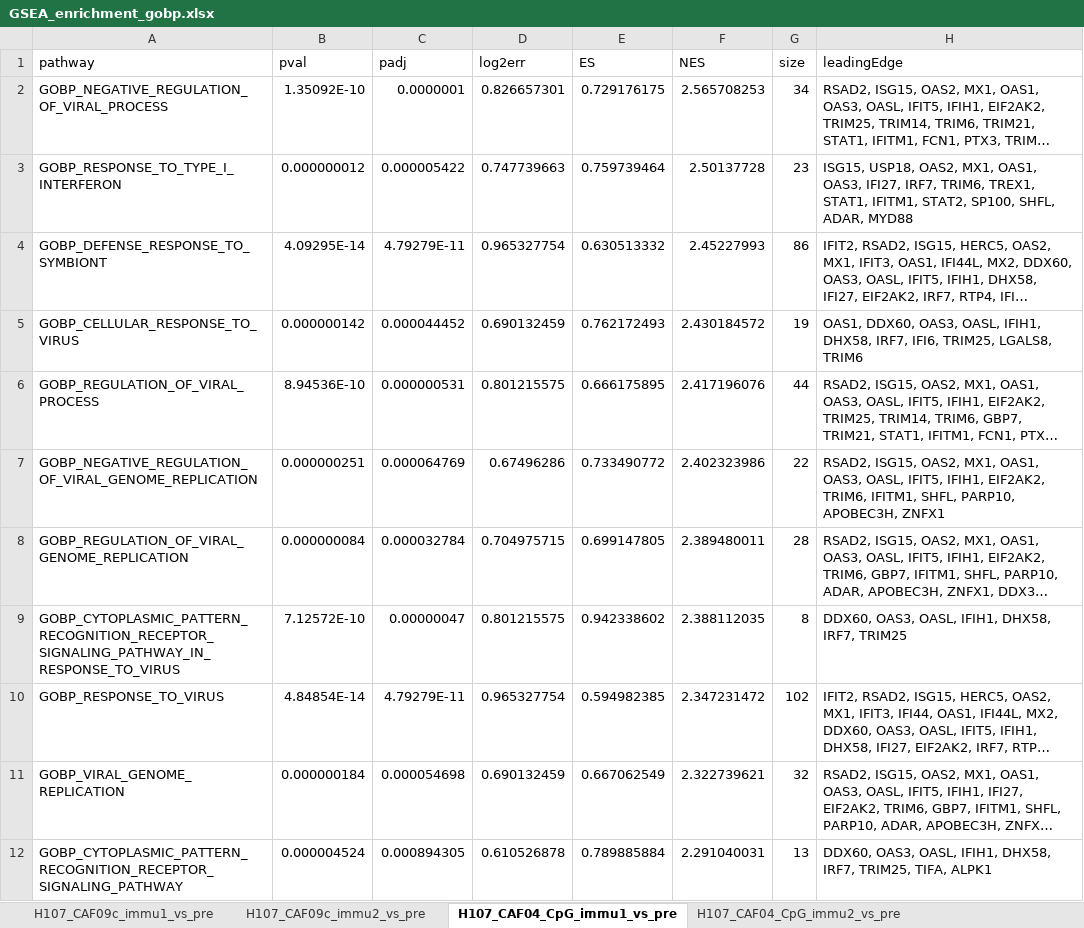
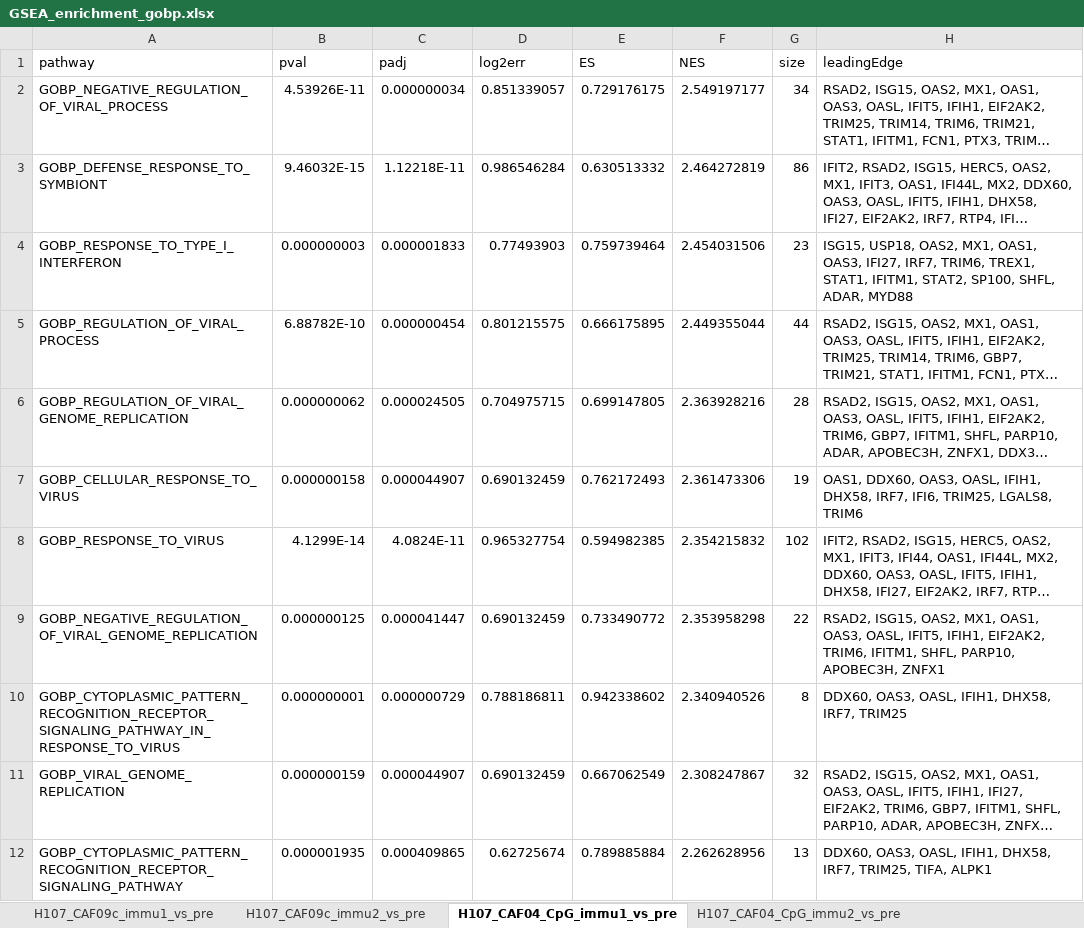
Before and after one commit to INFIMM-Bioinformatics/TB-PAXGENE, an Excel workbook: data/pathway_enrichment/GSEA_enrichment_gobp.xlsx, sheet H107_CAF04_CpG_immu1_vs_pre, drawn as a sheet; only a part is shown; long unchanged cells end in …; values as stored, in another font and other column widths than the file's, no borders; removed rows and columns are numbered as before the commit, all else as after; the diff covers the shown part only; the diff names each change by its address in the sheet, - before the commit and + after, or states it on an @@ line.

```diff
--- a/data/pathway_enrichment/GSEA_enrichment_gobp.xlsx (sheet H107_CAF04_CpG_immu1_vs_pre)
+++ b/data/pathway_enrichment/GSEA_enrichment_gobp.xlsx (sheet H107_CAF04_CpG_immu1_vs_pre)
-B2 (pval): 1.35092E-10
+B2 (pval): 4.53926E-11
-C2 (padj): 0.0000001
+C2 (padj): 0.000000034
-D2 (log2err): 0.826657301
+D2 (log2err): 0.851339057
-F2 (NES): 2.565708253
+F2 (NES): 2.549197177
-row 3: GOBP_RESPONSE_TO_TYPE_I_INTERFERON | 0.000000012 | 0.000005422 | 0.747739663 | 0.759739464 | 2.50137728 | 23 | ISG15, USP18, OAS2, MX1, OAS1, OAS3, IFI27, IRF7, TRIM6, TREX1, STAT1, IFITM1, STAT2, SP100, SHFL, ADAR, MYD88
-B3 (pval): 4.09295E-14
+B3 (pval): 9.46032E-15
-C3 (padj): 4.79279E-11
+C3 (padj): 1.12218E-11
-D3 (log2err): 0.965327754
+D3 (log2err): 0.986546284
-F3 (NES): 2.45227993
+F3 (NES): 2.464272819
-row 5: GOBP_CELLULAR_RESPONSE_TO_VIRUS | 0.000000142 | 0.000044452 | 0.690132459 | 0.762172493 | 2.430184572 | 19 | OAS1, DDX60, OAS3, OASL, IFIH1, DHX58, IRF7, IFI6, TRIM25, LGALS8, TRIM6
+row 4: GOBP_RESPONSE_TO_TYPE_I_INTERFERON | 0.000000003 | 0.000001833 | 0.77493903 | 0.759739464 | 2.454031506 | 23 | ISG15, USP18, OAS2, MX1, OAS1, OAS3, IFI27, IRF7, TRIM6, TREX1, STAT1, IFITM1, STAT2, SP100, SHFL, ADAR, MYD88
-B5 (pval): 8.94536E-10
+B5 (pval): 6.88782E-10
-C5 (padj): 0.000000531
+C5 (padj): 0.000000454
-F5 (NES): 2.417196076
+F5 (NES): 2.449355044
-row 7: GOBP_NEGATIVE_REGULATION_OF_VIRAL_GENOME_REPLICATION | 0.000000251 | 0.000064769 | 0.67496286 | 0.733490772 | 2.402323986 | 22 | RSAD2, ISG15, OAS2, MX1, OAS1, OAS3, OASL, IFIT5, IFIH1, EIF2AK2, TRIM6, IFITM1, SHFL, PARP10, APOBEC3H, ZNFX1
-B6 (pval): 0.000000084
+B6 (pval): 0.000000062
-C6 (padj): 0.000032784
+C6 (padj): 0.000024505
-F6 (NES): 2.389480011
+F6 (NES): 2.363928216
-row 9: GOBP_CYTOPLASMIC_PATTERN_RECOGNITION_RECEPTOR_SIGNALING_PATHWAY_IN_RESPONSE_TO_VIRUS | 7.12572E-10 | 0.00000047 | 0.801215575 | 0.942338602 | 2.388112035 | 8 | DDX60, OAS3, OASL, IFIH1, DHX58, IRF7, TRIM25
+row 7: GOBP_CELLULAR_RESPONSE_TO_VIRUS | 0.000000158 | 0.000044907 | 0.690132459 | 0.762172493 | 2.361473306 | 19 | OAS1, DDX60, OAS3, OASL, IFIH1, DHX58, IRF7, IFI6, TRIM25, LGALS8, TRIM6
-B8 (pval): 4.84854E-14
+B8 (pval): 4.1299E-14
-C8 (padj): 4.79279E-11
+C8 (padj): 4.0824E-11
-F8 (NES): 2.347231472
+F8 (NES): 2.354215832
+row 9: GOBP_NEGATIVE_REGULATION_OF_VIRAL_GENOME_REPLICATION | 0.000000125 | 0.000041447 | 0.690132459 | 0.733490772 | 2.353958298 | 22 | RSAD2, ISG15, OAS2, MX1, OAS1, OAS3, OASL, IFIT5, IFIH1, EIF2AK2, TRIM6, IFITM1, SHFL, PARP10, APOBEC3H, ZNFX1
+row 10: GOBP_CYTOPLASMIC_PATTERN_RECOGNITION_RECEPTOR_SIGNALING_PATHWAY_IN_RESPONSE_TO_VIRUS | 0.000000001 | 0.000000729 | 0.788186811 | 0.942338602 | 2.340940526 | 8 | DDX60, OAS3, OASL, IFIH1, DHX58, IRF7, TRIM25
-B11 (pval): 0.000000184
+B11 (pval): 0.000000159
-C11 (padj): 0.000054698
+C11 (padj): 0.000044907
-F11 (NES): 2.322739621
+F11 (NES): 2.308247867
-B12 (pval): 0.000004524
+B12 (pval): 0.000001935
-C12 (padj): 0.000894305
+C12 (padj): 0.000409865
-D12 (log2err): 0.610526878
+D12 (log2err): 0.62725674
-F12 (NES): 2.291040031
+F12 (NES): 2.262628956
```
Also changed, not shown: 21 added rows, 19 removed rows and 124 edited cells elsewhere in this sheet, sheet H107_CAF09c_immu1_vs_pre, sheet H107_CAF09c_immu2_vs_pre, sheet H107_CAF04_CpG_immu2_vs_pre, data/DElist/DGE_immu_vs_pre_global_mean.xlsx, 23 other files.
